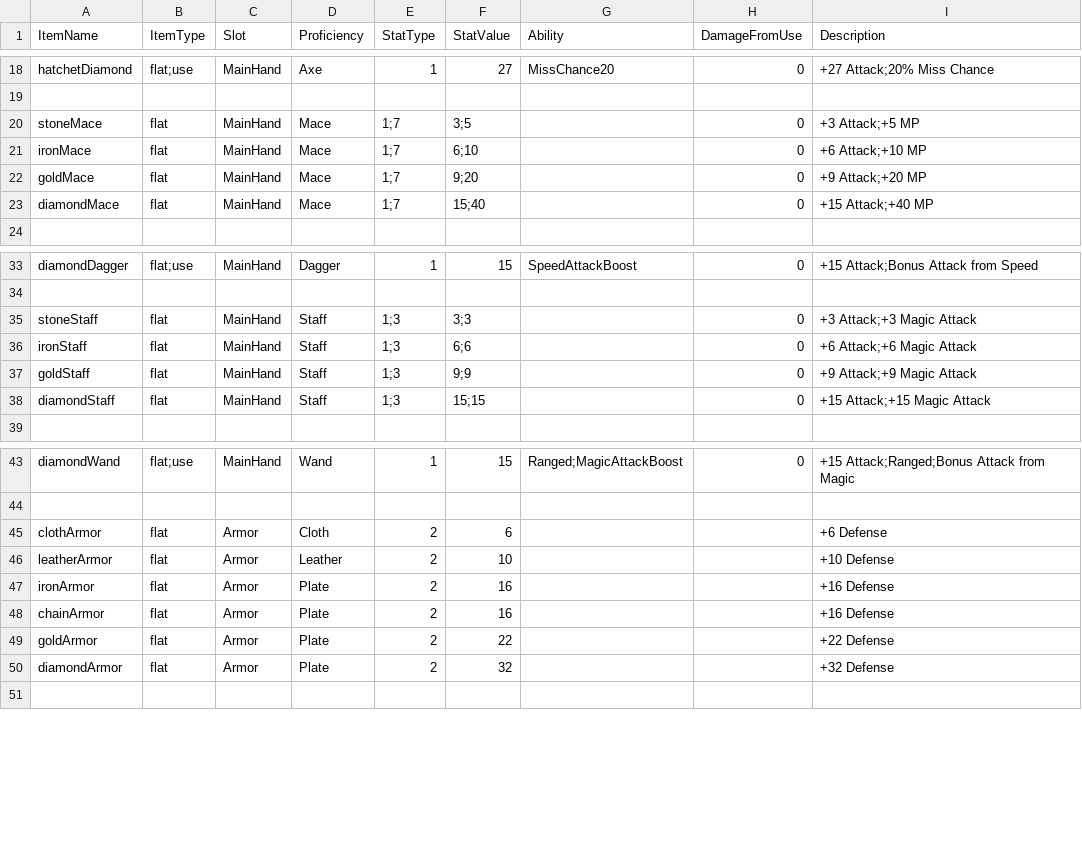
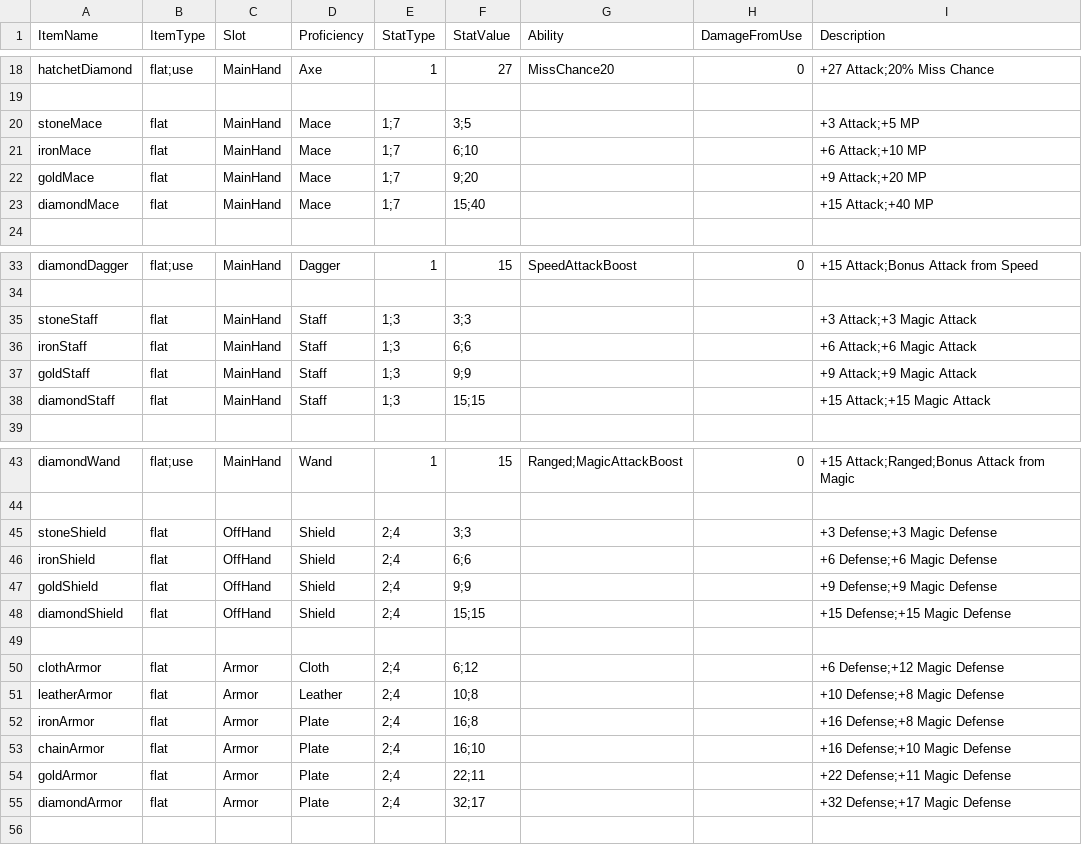
Before and after one commit to tarmadon/TBC, a CSV file: Data/TBCItemTemplates.csv, drawn as a sheet; only a part is shown, gaps mark what is left out.

```diff
--- a/Data/TBCItemTemplates.csv
+++ b/Data/TBCItemTemplates.csv
@@ -19,6 +19,6 @@ hatchetDiamond,flat;use,MainHand,Axe,1,27,MissChance20,0,+27 Attack;20% Miss Cha
 ,,,,,,,,
-stoneMace,flat,MainHand,Mace,1;7,3;5,,0,+3 Attack;+5 MP
-ironMace,flat,MainHand,Mace,1;7,6;10,,0,+6 Attack;+10 MP
-goldMace,flat,MainHand,Mace,1;7,9;20,,0,+9 Attack;+20 MP
-diamondMace,flat,MainHand,Mace,1;7,15;40,,0,+15 Attack;+40 MP
+stoneMace,flat,MainHand,Mace,1;7,3;5,,,+3 Attack;+5 MP
+ironMace,flat,MainHand,Mace,1;7,6;10,,,+6 Attack;+10 MP
+goldMace,flat,MainHand,Mace,1;7,9;20,,,+9 Attack;+20 MP
+diamondMace,flat,MainHand,Mace,1;7,15;40,,,+15 Attack;+40 MP
 ,,,,,,,,
@@ -34,6 +34,6 @@ diamondDagger,flat;use,MainHand,Dagger,1,15,SpeedAttackBoost,0,+15 Attack;Bonus
 ,,,,,,,,
-stoneStaff,flat,MainHand,Staff,1;3,3;3,,0,+3 Attack;+3 Magic Attack
-ironStaff,flat,MainHand,Staff,1;3,6;6,,0,+6 Attack;+6 Magic Attack
-goldStaff,flat,MainHand,Staff,1;3,9;9,,0,+9 Attack;+9 Magic Attack
-diamondStaff,flat,MainHand,Staff,1;3,15;15,,0,+15 Attack;+15 Magic Attack
+stoneStaff,flat,MainHand,Staff,1;3,3;3,,,+3 Attack;+3 Magic Attack
+ironStaff,flat,MainHand,Staff,1;3,6;6,,,+6 Attack;+6 Magic Attack
+goldStaff,flat,MainHand,Staff,1;3,9;9,,,+9 Attack;+9 Magic Attack
+diamondStaff,flat,MainHand,Staff,1;3,15;15,,,+15 Attack;+15 Magic Attack
 ,,,,,,,,
@@ -44,8 +44,13 @@ diamondWand,flat;use,MainHand,Wand,1,15,Ranged;MagicAttackBoost,0,+15 Attack;Ran
 ,,,,,,,,
-clothArmor,flat,Armor,Cloth,2,6,,,+6 Defense
-leatherArmor,flat,Armor,Leather,2,10,,,+10 Defense
-ironArmor,flat,Armor,Plate,2,16,,,+16 Defense
-chainArmor,flat,Armor,Plate,2,16,,,+16 Defense
-goldArmor,flat,Armor,Plate,2,22,,,+22 Defense
-diamondArmor,flat,Armor,Plate,2,32,,,+32 Defense
+stoneShield,flat,OffHand,Shield,2;4,3;3,,,+3 Defense;+3 Magic Defense
+ironShield,flat,OffHand,Shield,2;4,6;6,,,+6 Defense;+6 Magic Defense
+goldShield,flat,OffHand,Shield,2;4,9;9,,,+9 Defense;+9 Magic Defense
+diamondShield,flat,OffHand,Shield,2;4,15;15,,,+15 Defense;+15 Magic Defense
+,,,,,,,,
+clothArmor,flat,Armor,Cloth,2;4,6;12,,,+6 Defense;+12 Magic Defense
+leatherArmor,flat,Armor,Leather,2;4,10;8,,,+10 Defense;+8 Magic Defense
+ironArmor,flat,Armor,Plate,2;4,16;8,,,+16 Defense;+8 Magic Defense
+chainArmor,flat,Armor,Plate,2;4,16;10,,,+16 Defense;+10 Magic Defense
+goldArmor,flat,Armor,Plate,2;4,22;11,,,+22 Defense;+11 Magic Defense
+diamondArmor,flat,Armor,Plate,2;4,32;17,,,+32 Defense;+17 Magic Defense
 ,,,,,,,,
```
Also changed, not shown: 9 other files.
